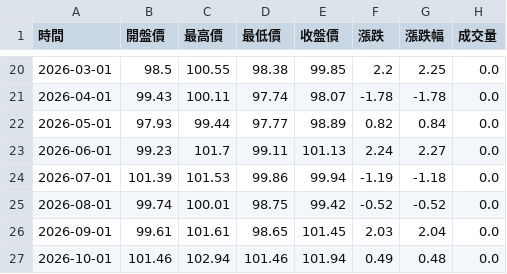
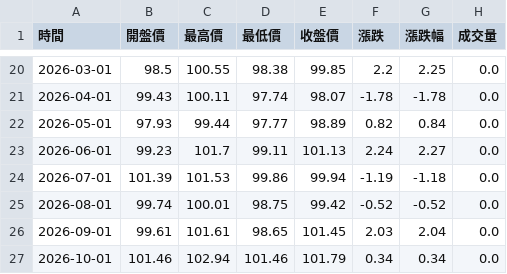
Before and after one commit to hawk82508-cloud/US-Dollar-Index, a CSV file: raw_monthly.csv, drawn as a sheet; only a part is shown, gaps mark what is left out.

```diff
--- a/raw_monthly.csv
+++ b/raw_monthly.csv
@@ -26,2 +26,2 @@
 2026-09-01,99.61,101.61,98.65,101.45,2.03,2.04,0.0
-2026-10-01,101.46,102.94,101.46,101.94,0.49,0.48,0.0
+2026-10-01,101.46,102.94,101.46,101.79,0.34,0.34,0.0
```
Also changed, not shown: raw_daily.csv, raw_weekly.csv, 1 other file.
